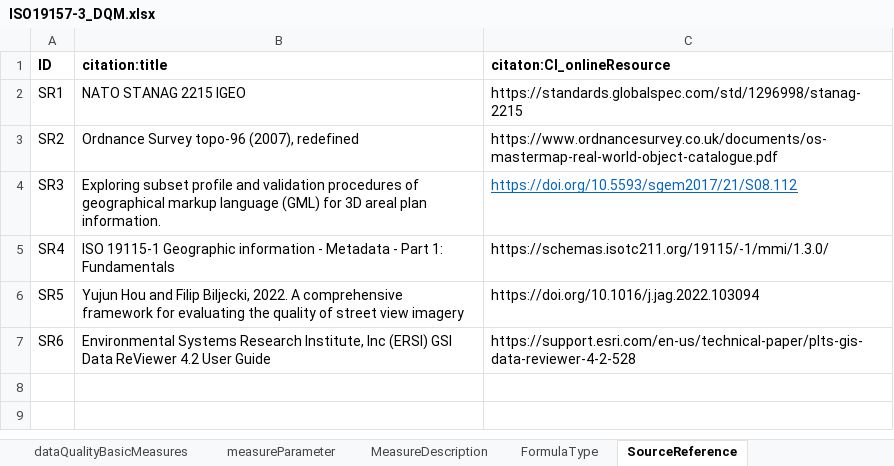
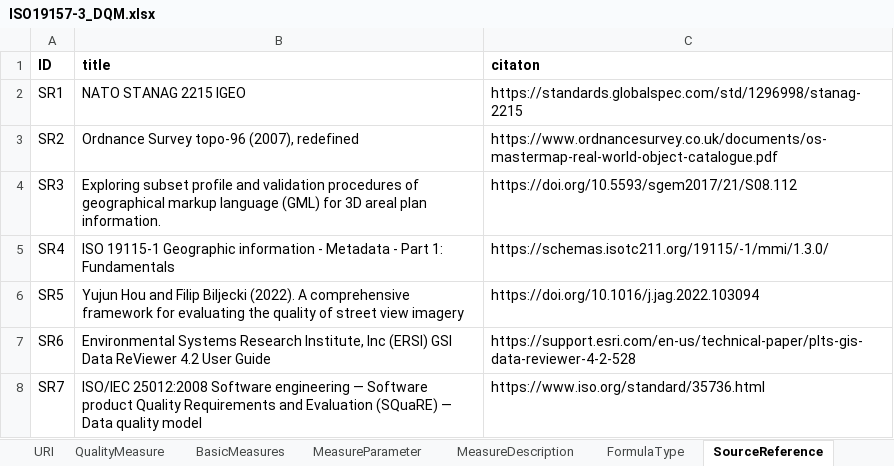
Before and after one commit to ogcincubator/iso19157-3-dqm-register, an Excel workbook: ISO19157-3/ISO19157-3_DQM.xlsx, sheet SourceReference, drawn as a sheet; values as stored, in another font and other column widths than the file's, no borders; the diff names each change by its address in the sheet, - before the commit and + after, or states it on an @@ line.

Commit message:
Add files via upload
revised XLST:
- checked for consistency in naming of columns and worksheets (some worksheets were renamed)
- revised the names of basic measures - should be short and expressive enough, now there is no need for a new column with ;short name';
- added worksheet 'AbstractQualityElement' with the abstract quality elements
-  added column 'AbstractQualityElementID' to 'QualityMeasure'
- it would be good to have groups of measures by their 'AbstractQualityElement' - show the 'AbstractQualityElement' on the website (not the AbstractQualityelementID')
- it would be good to list quality measures with their 'measureID' and 'name' - this way comments can be recorded easier.

```diff
--- a/ISO19157-3/ISO19157-3_DQM.xlsx (sheet SourceReference)
+++ b/ISO19157-3/ISO19157-3_DQM.xlsx (sheet SourceReference)
-sheet tab: dataQualityBasicMeasures
+sheet tab: BasicMeasures
-sheet tab: measureParameter
+sheet tab: MeasureParameter
-B1: citation:title
+B1: title
-C1: citaton:CI_onlineResource
+C1: citaton
@@ C4 underline: on → off, text colour: #0563C1 → black @@
-B6 (title): …and Filip Biljecki, 2022. A comprehensive…
+B6 (title): …and Filip Biljecki (2022). A comprehensive…
+row 8: SR7 | ISO/IEC 25012:2008 Software engineering — Software product Quality Requirements and Evaluation (SQuaRE) — Data quality model | https://www.iso.org/standard/35736.html
```
Also changed, not shown: sheet QualityMeasure, sheet MeasureDescription, sheet MeasureParameter, sheet BasicMeasures, sheet FormulaType, other sheet tabs.
